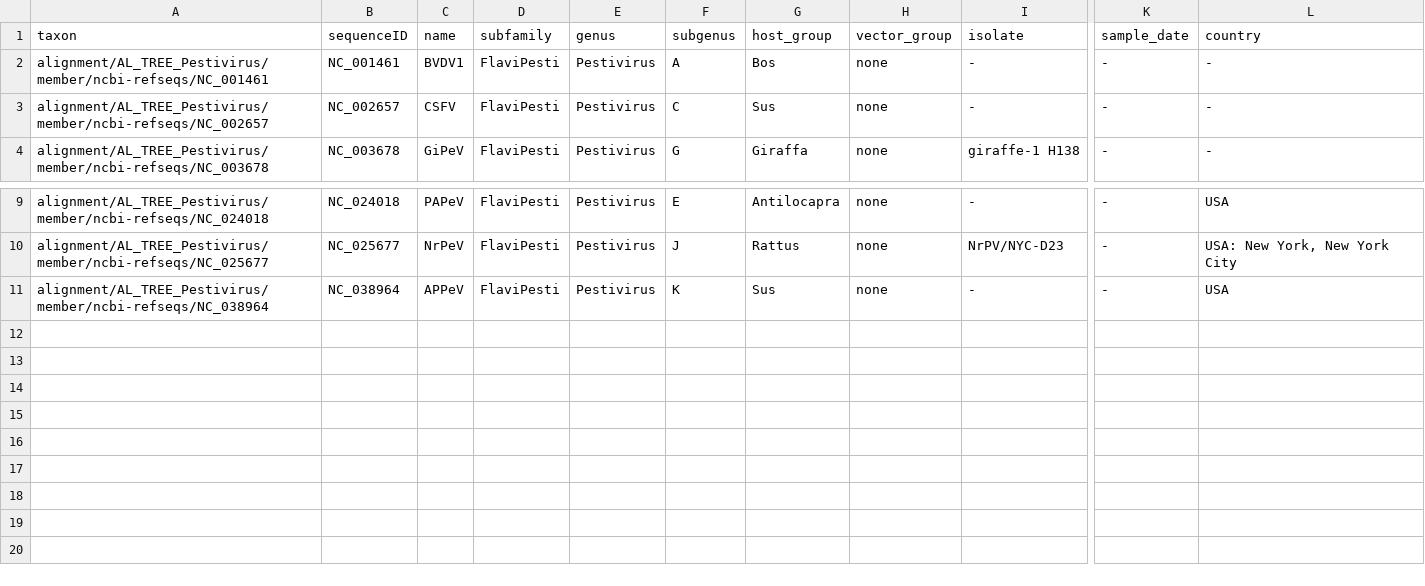
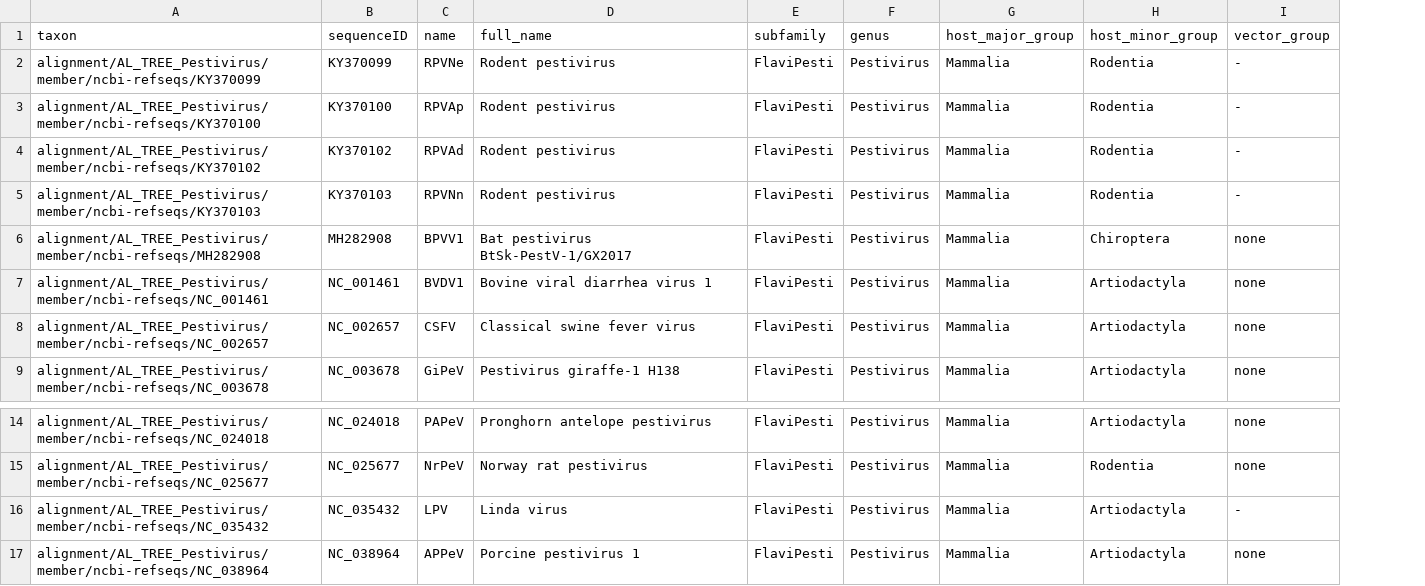
Before and after one commit to giffordlabcvr/Flavivirus-GLUE, a TSV file: trees/genus/pestivirus.figtree-annotations.tsv, drawn as a sheet; only a part is shown, gaps mark what is left out; removed rows and columns are numbered as before the commit, all else as after; rows hold the shown columns only; the diff names each change by its address in the sheet, - before the commit and + after, or states it on an @@ line.

Commit message:
Web content update. Tree update.

```diff
--- a/trees/genus/pestivirus.figtree-annotations.tsv
+++ b/trees/genus/pestivirus.figtree-annotations.tsv
+column D (full_name), rows 7-9: Bovine viral diarrhea virus 1 | Classical swine fever virus | Pestivirus giraffe-1 H138; rows 14-15: Pronghorn antelope pestivirus | Norway rat pestivirus; row 17: Porcine pestivirus 1
-column F (subgenus), rows 2-4: A | C | G; rows 9-11: E | J | K
-column G (host_group), rows 2-4: Bos | Sus | Giraffa; rows 9-11: Antilocapra | Rattus | Sus
+column G (host_major_group), rows 7-9: all Mammalia; rows 14-15: Mammalia | Mammalia; row 17: Mammalia
+column H (host_minor_group), rows 7-9: all Artiodactyla; rows 14-15: Artiodactyla | Rodentia; row 17: Artiodactyla
-column I (isolate), rows 2-4: - | - | giraffe-1 H138; rows 9-11: - | NrPV/NYC-D23 | -
-column K (sample_date), rows 2-4: all -; rows 9-11: all -
-column L (country), rows 2-4: all -; rows 9-11: USA | USA: New York, New York City | USA
+row 2: alignment/AL_TREE_Pestivirus/member/ncbi-refseqs/KY370099 | KY370099 | RPVNe | Rodent pestivirus | FlaviPesti | Pestivirus | Mammalia | Rodentia | -
+row 3: alignment/AL_TREE_Pestivirus/member/ncbi-refseqs/KY370100 | KY370100 | RPVAp | Rodent pestivirus | FlaviPesti | Pestivirus | Mammalia | Rodentia | -
+row 4: alignment/AL_TREE_Pestivirus/member/ncbi-refseqs/KY370102 | KY370102 | RPVAd | Rodent pestivirus | FlaviPesti | Pestivirus | Mammalia | Rodentia | -
+row 5: alignment/AL_TREE_Pestivirus/member/ncbi-refseqs/KY370103 | KY370103 | RPVNn | Rodent pestivirus | FlaviPesti | Pestivirus | Mammalia | Rodentia | -
+row 6: alignment/AL_TREE_Pestivirus/member/ncbi-refseqs/MH282908 | MH282908 | BPVV1 | Bat pestivirus BtSk-PestV-1/GX2017 | FlaviPesti | Pestivirus | Mammalia | Chiroptera | none
+row 16: alignment/AL_TREE_Pestivirus/member/ncbi-refseqs/NC_035432 | NC_035432 | LPV | Linda virus | FlaviPesti | Pestivirus | Mammalia | Artiodactyla | -
```
Also changed, not shown: 17 other files.
